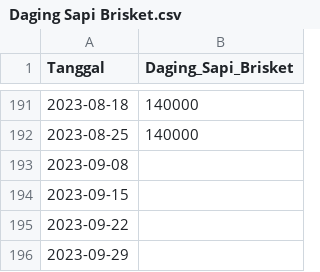
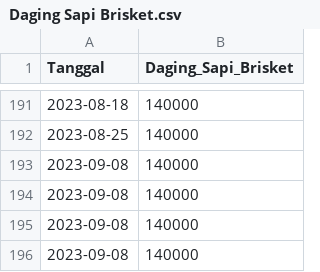
Before and after one commit to pilarzisdm/streamlit, a CSV file: Daging Sapi Brisket.csv, drawn as a sheet; only a part is shown, gaps mark what is left out.

Commit message:
Update Daging Sapi Brisket.csv

```diff
--- a/Daging Sapi Brisket.csv
+++ b/Daging Sapi Brisket.csv
@@ -192,5 +192,5 @@ Tanggal,Daging_Sapi_Brisket
 2023-08-25,140000
-2023-09-08,
-2023-09-15,
-2023-09-22,
-2023-09-29,
+2023-09-08,140000
+2023-09-08,140000
+2023-09-08,140000
+2023-09-08,140000
```
